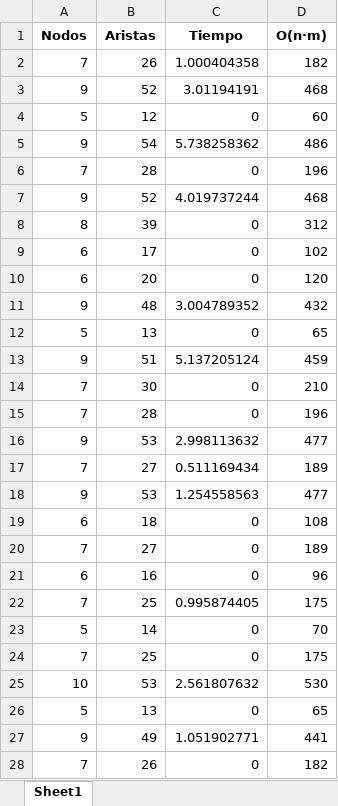
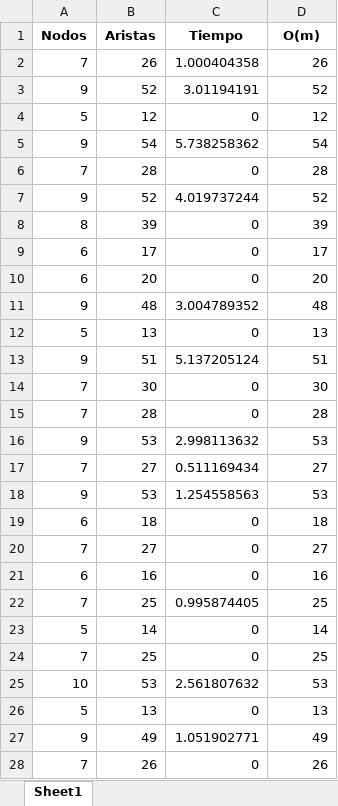
Before and after one commit to MelissaPerez09/Proyecto02-CC3041, an Excel workbook: analysis/DaC.xlsx, sheet Sheet1, drawn as a sheet; only a part is shown; values as stored, in another font and other column widths than the file's, no borders; charts and pictures not drawn; the diff covers the shown part only; the diff names each change by its address in the sheet, - before the commit and + after, or states it on an @@ line.

```diff
--- a/analysis/DaC.xlsx (sheet Sheet1)
+++ b/analysis/DaC.xlsx (sheet Sheet1)
-D1: O(n⋅m)
+D1: O(m)
-D2 (O(m)): 182
+D2 (O(m)): 26
-D3 (O(m)): 468
+D3 (O(m)): 52
-D4 (O(m)): 60
+D4 (O(m)): 12
-D5 (O(m)): 486
+D5 (O(m)): 54
-D6 (O(m)): 196
+D6 (O(m)): 28
-D7 (O(m)): 468
+D7 (O(m)): 52
-D8 (O(m)): 312
+D8 (O(m)): 39
-D9 (O(m)): 102
+D9 (O(m)): 17
-D10 (O(m)): 120
+D10 (O(m)): 20
-D11 (O(m)): 432
+D11 (O(m)): 48
-D12 (O(m)): 65
+D12 (O(m)): 13
-D13 (O(m)): 459
+D13 (O(m)): 51
-D14 (O(m)): 210
+D14 (O(m)): 30
-D15 (O(m)): 196
+D15 (O(m)): 28
-D16 (O(m)): 477
+D16 (O(m)): 53
-D17 (O(m)): 189
+D17 (O(m)): 27
-D18 (O(m)): 477
+D18 (O(m)): 53
-D19 (O(m)): 108
+D19 (O(m)): 18
-D20 (O(m)): 189
+D20 (O(m)): 27
-D21 (O(m)): 96
+D21 (O(m)): 16
-D22 (O(m)): 175
+D22 (O(m)): 25
-D23 (O(m)): 70
+D23 (O(m)): 14
-D24 (O(m)): 175
+D24 (O(m)): 25
-D25 (O(m)): 530
+D25 (O(m)): 53
-D26 (O(m)): 65
+D26 (O(m)): 13
-D27 (O(m)): 441
+D27 (O(m)): 49
-D28 (O(m)): 182
+D28 (O(m)): 26
```
Also changed, not shown: 3 edited cells elsewhere in this sheet, charts or pictures, analysis/DP.xlsx.
